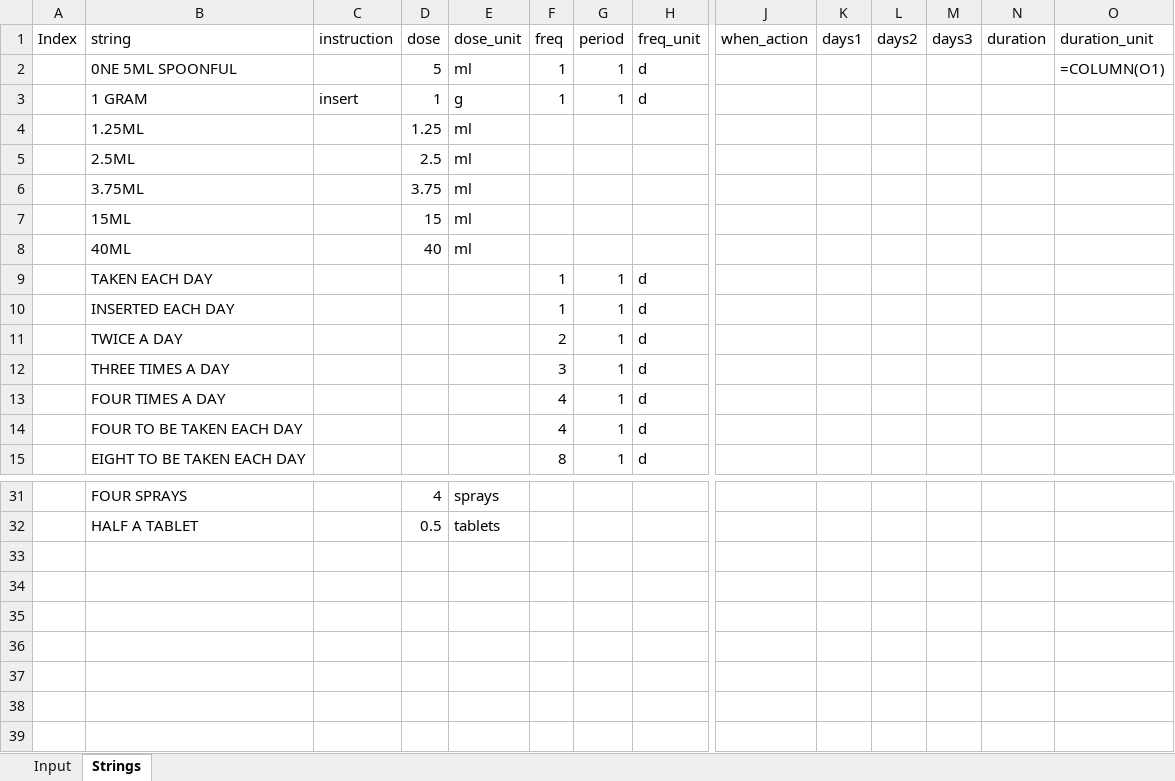
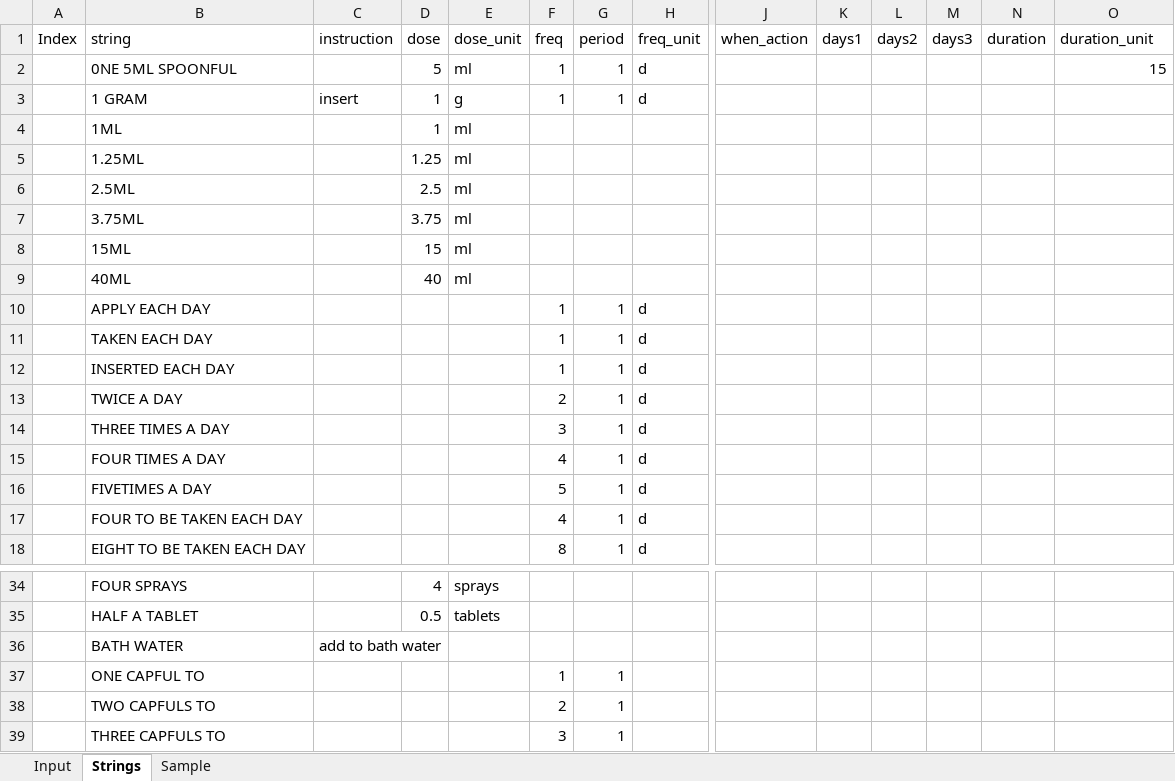
Before and after one commit to ewandavis/FHIR_SampleDoses, an Excel workbook: EMIS_strings.xlsx, sheet Strings, drawn as a sheet; only a part is shown, gaps mark what is left out; values as stored, in another font and other column widths than the file's, no borders; formulas without a stored value are shown as written; rows hold the shown columns only; the diff names each change by its address in the sheet, - before the commit and + after, or states it on an @@ line.

```diff
--- a/EMIS_strings.xlsx (sheet Strings)
+++ b/EMIS_strings.xlsx (sheet Strings)
+sheet tab: Sample
-O2 (duration_unit): =COLUMN(O1)
+O2 (duration_unit): 15
+row 4:  | 1ML |  | 1 | ml
+row 10:  | APPLY EACH DAY |  |  |  | 1 | 1 | d
+row 16:  | FIVETIMES A DAY |  |  |  | 5 | 1 | d
+row 36:  | BATH WATER | add to bath water
+row 37:  | ONE CAPFUL TO |  |  |  | 1 | 1
+row 38:  | TWO CAPFULS TO |  |  |  | 2 | 1
+row 39:  | THREE CAPFULS TO |  |  |  | 3 | 1
```
Also changed, not shown: sheet Input, 2 other files.
